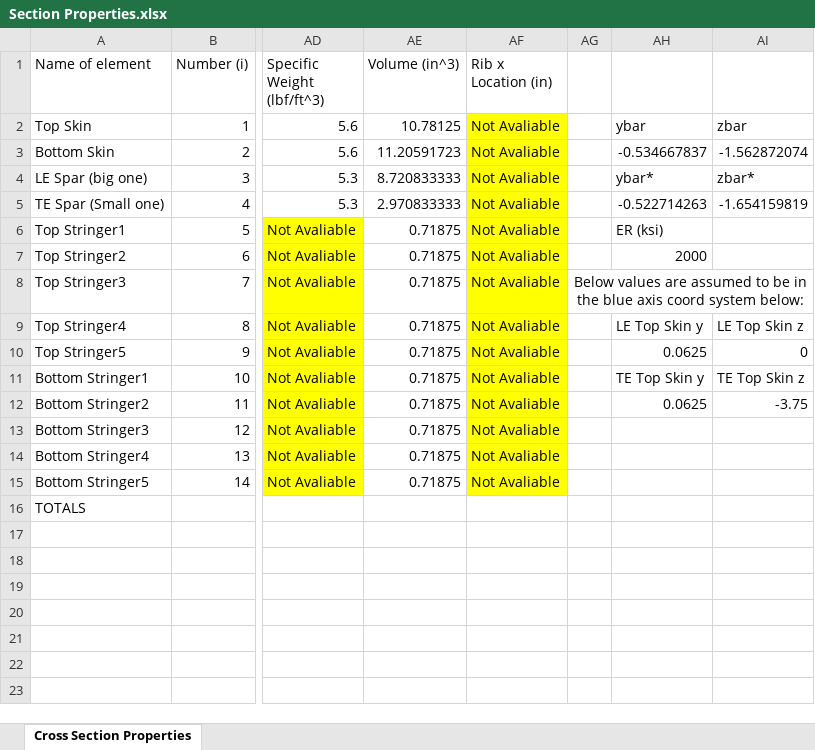
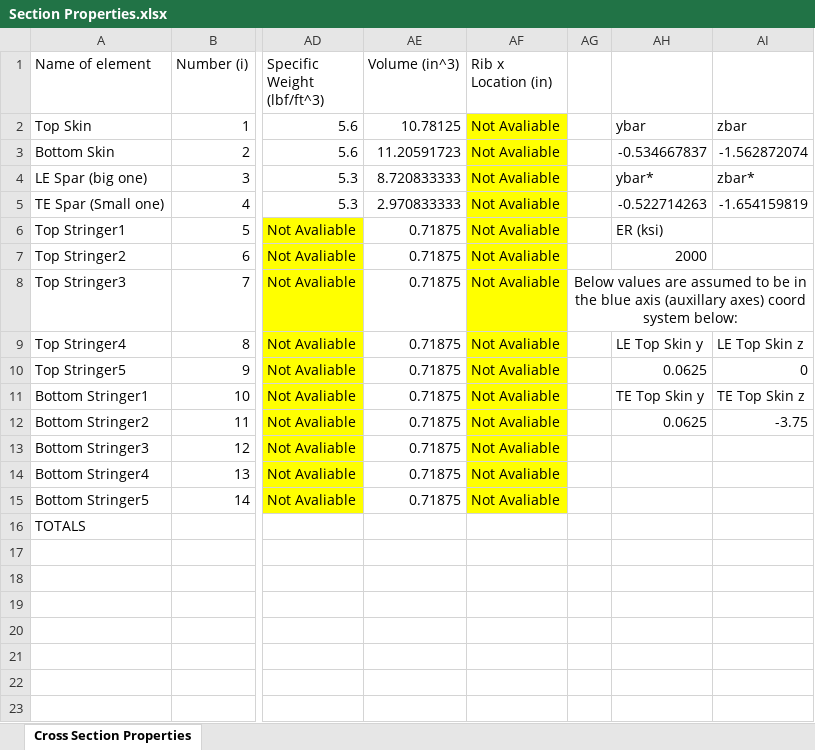
Before and after one commit to FlyAeroMan/structures-calc, an Excel workbook: src/Section Properties.xlsx, sheet Cross Section Properties, drawn as a sheet; only a part is shown, gaps mark what is left out; values as stored, in another font and other column widths than the file's, no borders; charts and pictures not drawn; the diff names each change by its address in the sheet, - before the commit and + after, or states it on an @@ line.

Commit message:
Updates to codebase and spreadsheet
For spreadsheet:
- updated wording near cross section point entry to reflect that the auxiliary axis (blue) should be used
Updated neutralaxis.m
- changed variable P to Px so it matches other end loads Vy, and Vz.
- Newly pull all Px (end loads in the x direction) values (up to 14) from the sheet, add them and check to see if any values existed with isnan.
- With this form of bringing in Px, the value will always be zero unless all 14 values are present (BUGBUG), just thought about that...
- Still don't want to put effort into figuring out My and Mz as they aren't needed for the current project... (BUGBUG)
Changed maximumstresslocal.m
- The code can now, for our specific load case, output:
  - The location of maximum stress on the top surface
  - A plot of the cross section with the neutral axis (Hardcoded, BUGBUG)
- The code fetches the required points from "alldata", translates them from the auxiliary axis to the centroidal axis system
- It constructs the surfaces assuming linear lines and builds the equations z=my+b for each surface, starting with the slope m
- It then checks if any of the slopes are infinity (like the top surface in our specific case) and logs which ones are
- Then we can find the z-intercepts for all the surfaces except those that are infinity.
- Then we run a sanity check on the LE and TE slopes to see if they are infinity (which is impossible in this coord. system unless there is no thickness in Y, in which case you have bigger problems, or entered something wrong, So I let you know that the world is collapsing into a singularity with a "TE or LE Infinifty Slope Error." I just realized that typo, Infinifty, but it is late.
- We can then calculate where the intersection occurs: Upstream (1), Downstream (2), or within the beam/on the surface (3).
- I then only wrote code for our specific initial case because it is late which sets the maximum distance at the LE of the top surface (which is where it is by observation)
- Some more sanity checks to ensure that the top surface intersects with the neutral axis somewhere, (The code should bring you here if they are parallel as well BUGBUG)
- and finally... some plotting code with the top surface hardcoded for now, it ain't pretty, but it will work for today!

```diff
--- a/src/Section Properties.xlsx (sheet Cross Section Properties)
+++ b/src/Section Properties.xlsx (sheet Cross Section Properties)
-AG8: …blue axis coord system…
+AG8: …blue axis (auxillary axes) coord system…
```
Also changed, not shown: 2 other files.
